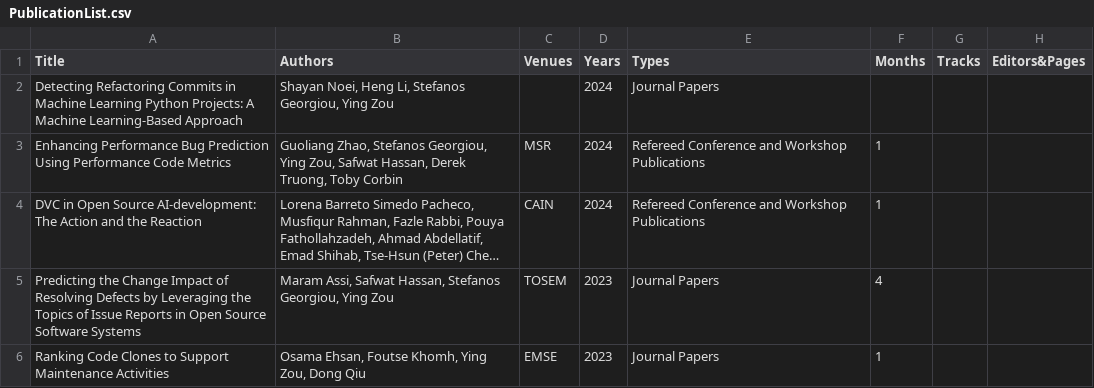
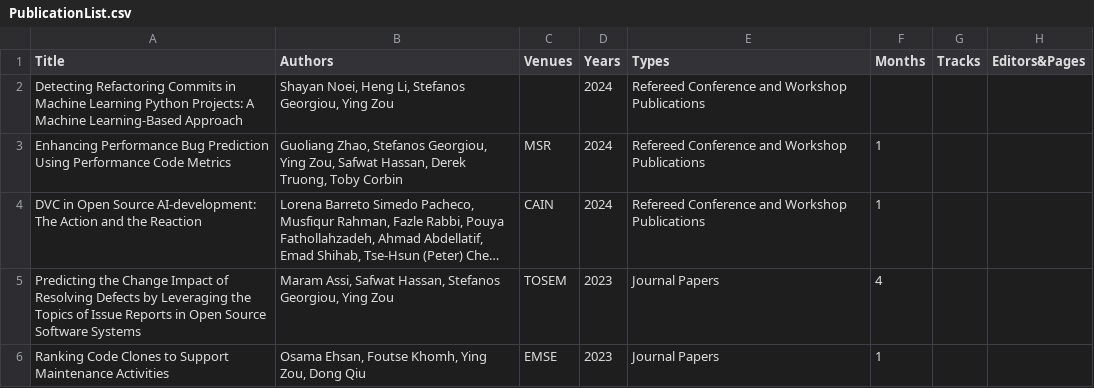
Before and after one commit to seal-queensu/seal-queensu.github.io, a CSV file: publications/PublicationList.csv, drawn as a sheet; only a part is shown; long unchanged cells end in …; the diff names each change by its address in the sheet, - before the commit and + after, or states it on an @@ line.

Commit message:
Update PublicationList.csv

```diff
--- a/publications/PublicationList.csv
+++ b/publications/PublicationList.csv
-E2 (Types): Journal Papers
+E2 (Types): Refereed Conference and Workshop Publications
```
